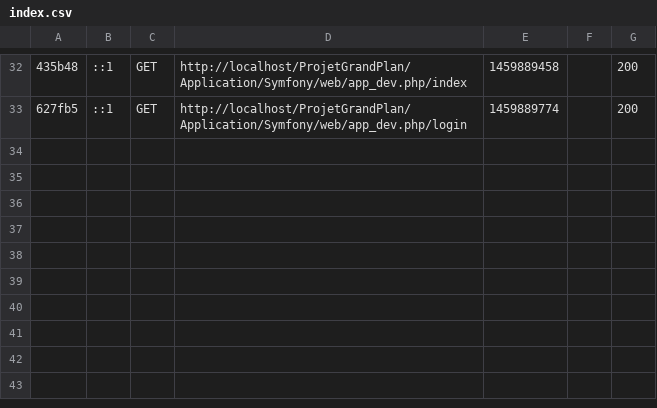
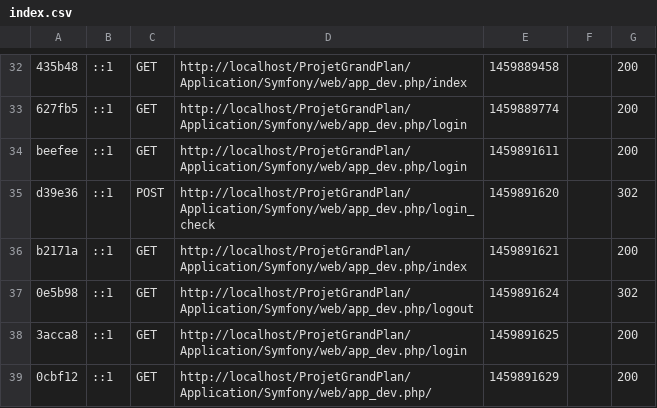
Before and after one commit to Jonathan7295/ProjetGrandPlan, a CSV file: Application/Symfony/var/cache/dev/profiler/index.csv, drawn as a sheet; only a part is shown, gaps mark what is left out; the diff names each change by its address in the sheet, - before the commit and + after, or states it on an @@ line.

```diff
--- a/Application/Symfony/var/cache/dev/profiler/index.csv
+++ b/Application/Symfony/var/cache/dev/profiler/index.csv
+row 34: beefee | ::1 | GET | http://localhost/ProjetGrandPlan/Application/Symfony/web/app_dev.php/login | 1459891611 |  | 200
+row 35: d39e36 | ::1 | POST | http://localhost/ProjetGrandPlan/Application/Symfony/web/app_dev.php/login_check | 1459891620 |  | 302
+row 36: b2171a | ::1 | GET | http://localhost/ProjetGrandPlan/Application/Symfony/web/app_dev.php/index | 1459891621 |  | 200
+row 37: 0e5b98 | ::1 | GET | http://localhost/ProjetGrandPlan/Application/Symfony/web/app_dev.php/logout | 1459891624 |  | 302
+row 38: 3acca8 | ::1 | GET | http://localhost/ProjetGrandPlan/Application/Symfony/web/app_dev.php/login | 1459891625 |  | 200
+row 39: 0cbf12 | ::1 | GET | http://localhost/ProjetGrandPlan/Application/Symfony/web/app_dev.php/ | 1459891629 |  | 200
```
Also changed, not shown: 1 other file.
